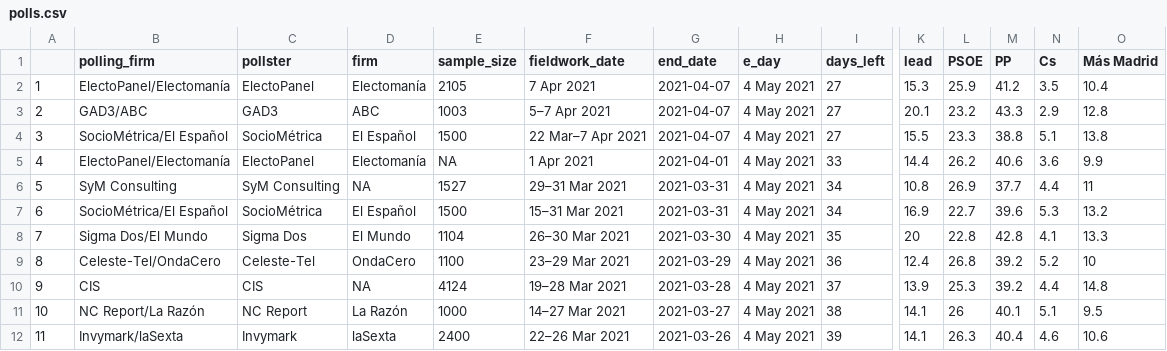
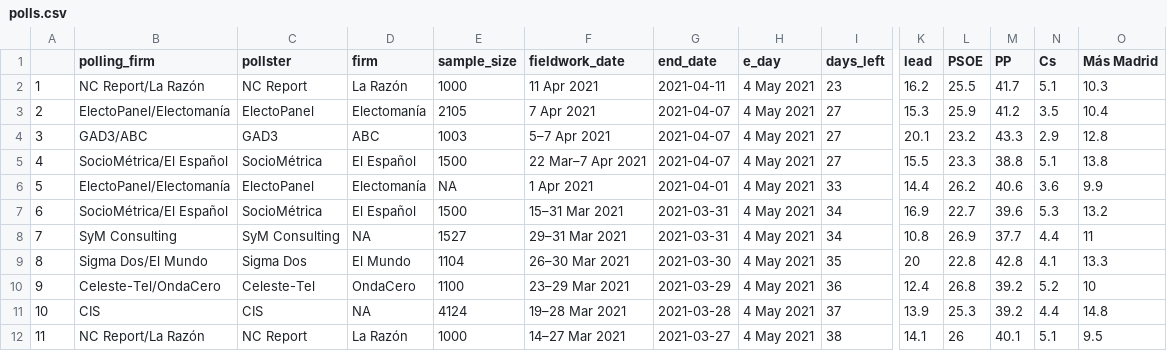
Before and after one commit to endikasatu/madrid-2021-model, a CSV file: data/polls.csv, drawn as a sheet; only a part is shown, gaps mark what is left out; the shorter side is filled out with more unchanged rows; addresses are those after the commit; rows hold the shown columns only; the diff names each change by its address in the sheet, - before the commit and + after, or states it on an @@ line.

```diff
--- a/data/polls.csv
+++ b/data/polls.csv
+row 2: 1 | NC Report/La Razón | NC Report | La Razón | 1000 | 11 Apr 2021 | 2021-04-11 | 4 May 2021 | 23 | 16.2 | 25.5 | 41.7 | 5.1 | 10.3
@@ column A renumbered from row 3 down @@
```
Also changed, not shown: data/pde_plus_polls.csv.
